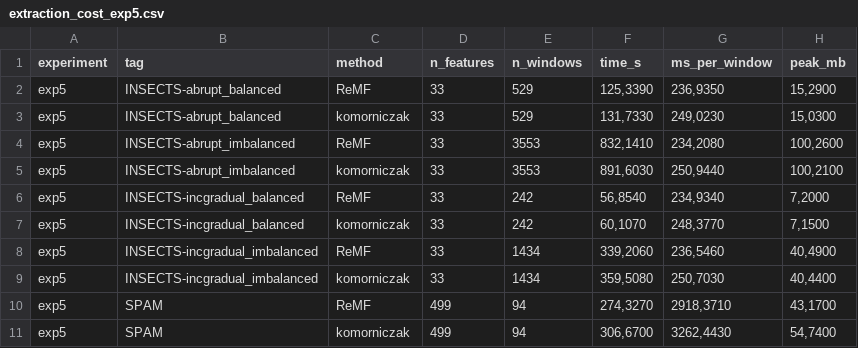
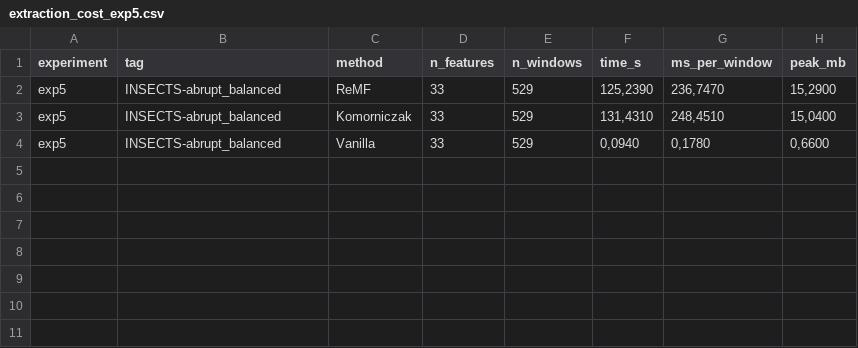
Before and after one commit to aleexx02/meta-features_based_on_relevance_scores, a CSV file: results/experiment_5/extraction_cost_exp5.csv, drawn as a sheet.

```diff
--- a/results/experiment_5/extraction_cost_exp5.csv
+++ b/results/experiment_5/extraction_cost_exp5.csv
@@ -1,11 +1,4 @@
 experiment;tag;method;n_features;n_windows;time_s;ms_per_window;peak_mb
-exp5;INSECTS-abrupt_balanced;ReMF;33;529;125,3390;236,9350;15,2900
-exp5;INSECTS-abrupt_balanced;komorniczak;33;529;131,7330;249,0230;15,0300
-exp5;INSECTS-abrupt_imbalanced;ReMF;33;3553;832,1410;234,2080;100,2600
-exp5;INSECTS-abrupt_imbalanced;komorniczak;33;3553;891,6030;250,9440;100,2100
-exp5;INSECTS-incgradual_balanced;ReMF;33;242;56,8540;234,9340;7,2000
-exp5;INSECTS-incgradual_balanced;komorniczak;33;242;60,1070;248,3770;7,1500
-exp5;INSECTS-incgradual_imbalanced;ReMF;33;1434;339,2060;236,5460;40,4900
-exp5;INSECTS-incgradual_imbalanced;komorniczak;33;1434;359,5080;250,7030;40,4400
-exp5;SPAM;ReMF;499;94;274,3270;2918,3710;43,1700
-exp5;SPAM;komorniczak;499;94;306,6700;3262,4430;54,7400
+exp5;INSECTS-abrupt_balanced;ReMF;33;529;125,2390;236,7470;15,2900
+exp5;INSECTS-abrupt_balanced;Komorniczak;33;529;131,4310;248,4510;15,0400
+exp5;INSECTS-abrupt_balanced;Vanilla;33;529;0,0940;0,1780;0,6600
```
Also changed, not shown: results/experiment_3/extraction_cost_exp3.csv, results/experiment_3/summary_exp3.csv, 3 other files.
